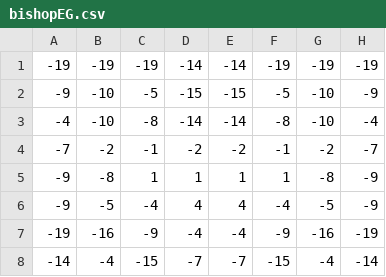
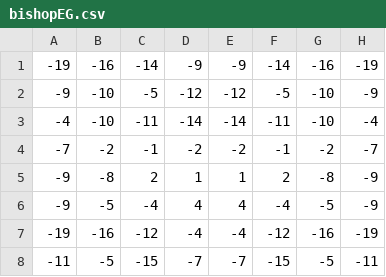
Before and after one commit to matthiaslang/jackychess, a CSV file: src/main/resources/config/tuned01/pst/bishopEG.csv, drawn as a sheet.

Commit message:
further tuned values with zurichess test set with delta 0.00000001

```diff
--- a/src/main/resources/config/tuned01/pst/bishopEG.csv
+++ b/src/main/resources/config/tuned01/pst/bishopEG.csv
@@ -1,8 +1,8 @@
- -19; -19; -19; -14; -14; -19; -19; -19;
-  -9; -10;  -5; -15; -15;  -5; -10;  -9;
-  -4; -10;  -8; -14; -14;  -8; -10;  -4;
+ -19; -16; -14;  -9;  -9; -14; -16; -19;
+  -9; -10;  -5; -12; -12;  -5; -10;  -9;
+  -4; -10; -11; -14; -14; -11; -10;  -4;
   -7;  -2;  -1;  -2;  -2;  -1;  -2;  -7;
-  -9;  -8;   1;   1;   1;   1;  -8;  -9;
+  -9;  -8;   2;   1;   1;   2;  -8;  -9;
   -9;  -5;  -4;   4;   4;  -4;  -5;  -9;
- -19; -16;  -9;  -4;  -4;  -9; -16; -19;
- -14;  -4; -15;  -7;  -7; -15;  -4; -14;
+ -19; -16; -12;  -4;  -4; -12; -16; -19;
+ -11;  -5; -15;  -7;  -7; -15;  -5; -11;
```
Also changed, not shown: src/main/resources/config/tuned01/pst/bishopMG.csv, src/main/resources/config/tuned01/pst/kingEG.csv, 9 other files.
